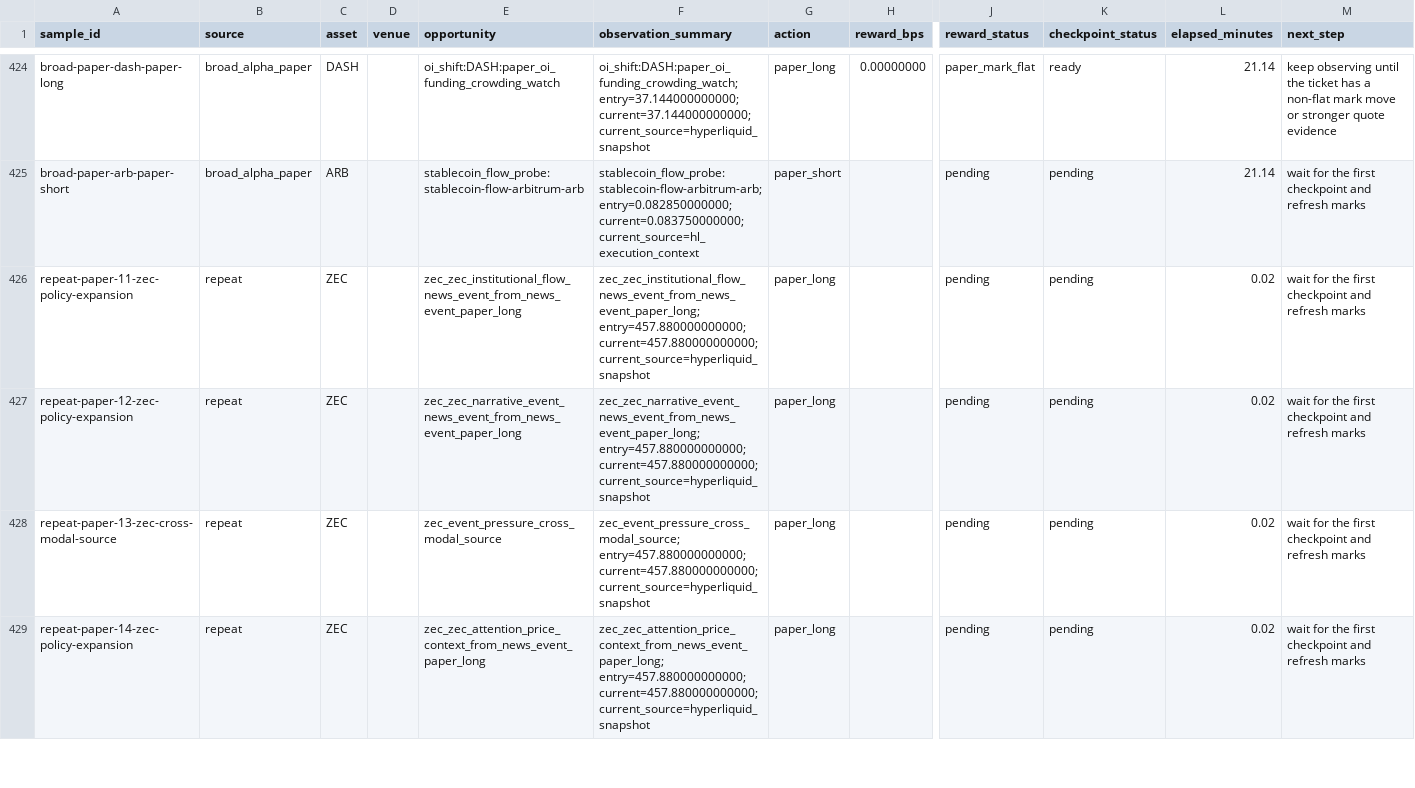
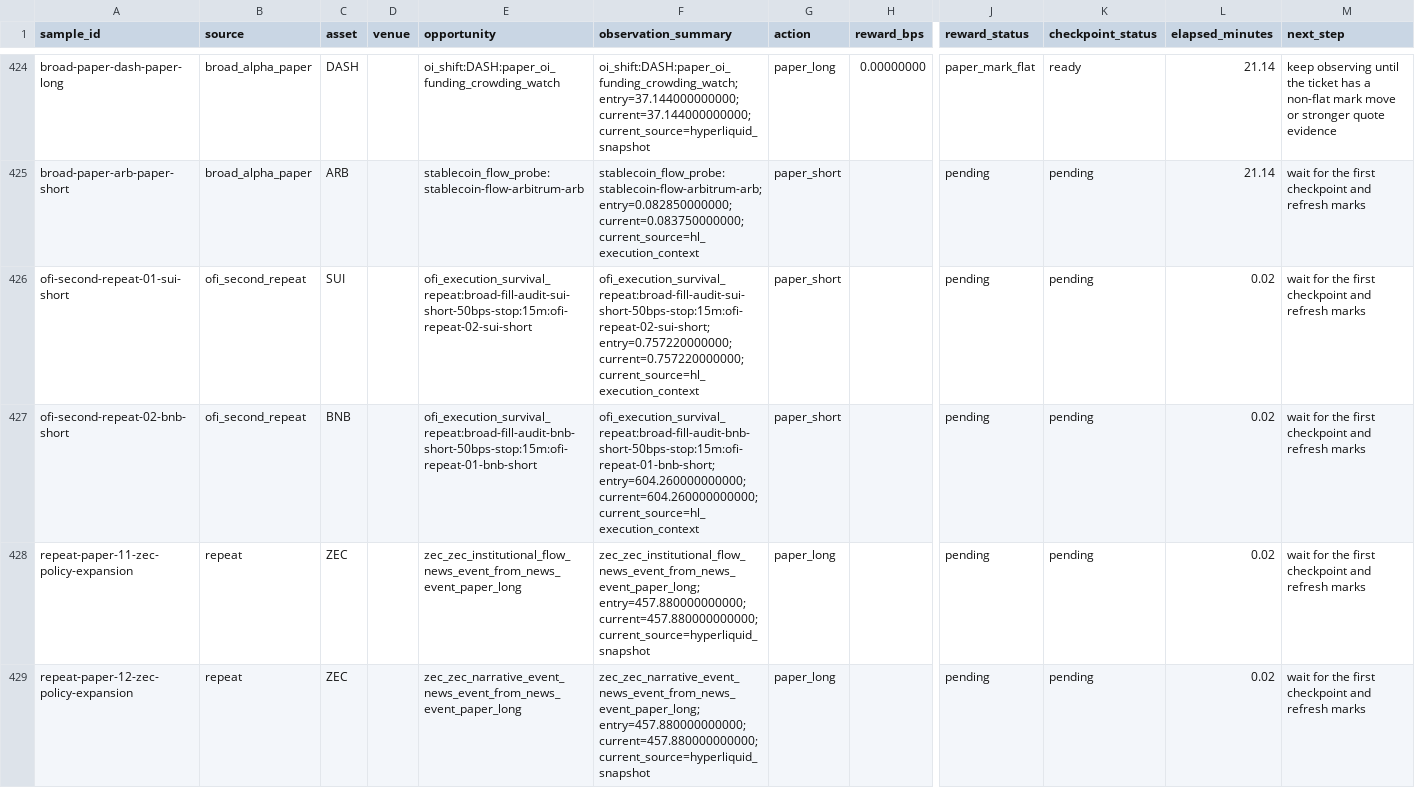
Before and after one commit to tomato414941/alpha-os, a CSV file: strategies/policy_learning/current_policy_learning_samples.csv, drawn as a sheet; only a part is shown, gaps mark what is left out; the shorter side is filled out with more unchanged rows; rows hold the shown columns only; the diff names each change by its address in the sheet, - before the commit and + after, or states it on an @@ line.

Commit message:
strategy: open ofi second repeat probes

```diff
--- a/strategies/policy_learning/current_policy_learning_samples.csv
+++ b/strategies/policy_learning/current_policy_learning_samples.csv
+row 426: ofi-second-repeat-01-sui-short | ofi_second_repeat | SUI |  | ofi_execution_survival_repeat:broad-fill-audit-sui-short-50bps-stop:15m:ofi-repeat-02-sui-short | ofi_execution_survival_repeat:broad-fill-audit-sui-short-50bps-stop:15m:ofi-repeat-02-sui-short; entry=0.757220000000; current=0.757220000000; current_source=hl_execution_context | paper_short |  | pending | pending | 0.02 | wait for the first checkpoint and refresh marks
+row 427: ofi-second-repeat-02-bnb-short | ofi_second_repeat | BNB |  | ofi_execution_survival_repeat:broad-fill-audit-bnb-short-50bps-stop:15m:ofi-repeat-01-bnb-short | ofi_execution_survival_repeat:broad-fill-audit-bnb-short-50bps-stop:15m:ofi-repeat-01-bnb-short; entry=604.260000000000; current=604.260000000000; current_source=hl_execution_context | paper_short |  | pending | pending | 0.02 | wait for the first checkpoint and refresh marks
```
Also changed, not shown: 11 other files.
